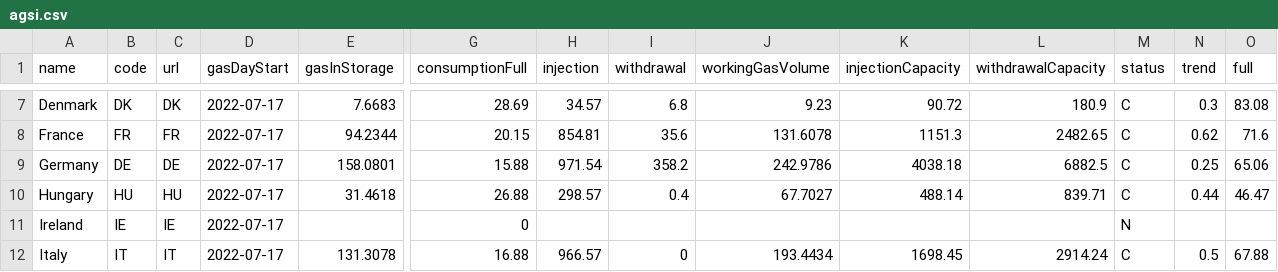
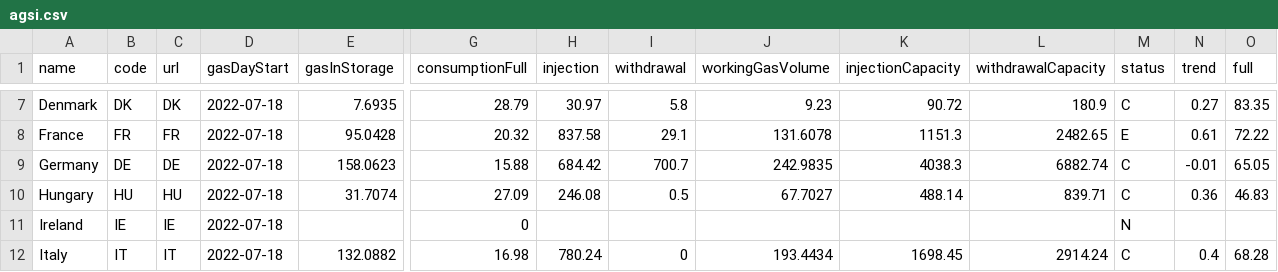
Before and after one commit to OSUKED/Fuel-Index-Watch, a CSV file: data/agsi.csv, drawn as a sheet; only a part is shown, gaps mark what is left out; the diff covers the shown part only; the diff names each change by its address in the sheet, - before the commit and + after, or states it on an @@ line.

```diff
--- a/data/agsi.csv
+++ b/data/agsi.csv
-D7:D12 (gasDayStart): 2022-07-17
+D7:D12 (gasDayStart): 2022-07-18
-E7 (gasInStorage): 7.6683
+E7 (gasInStorage): 7.6935
-G7 (consumptionFull): 28.69
+G7 (consumptionFull): 28.79
-H7 (injection): 34.57
+H7 (injection): 30.97
-I7 (withdrawal): 6.8
+I7 (withdrawal): 5.8
-N7 (trend): 0.3
+N7 (trend): 0.27
-O7 (full): 83.08
+O7 (full): 83.35
-E8 (gasInStorage): 94.2344
+E8 (gasInStorage): 95.0428
-G8 (consumptionFull): 20.15
+G8 (consumptionFull): 20.32
-H8 (injection): 854.81
+H8 (injection): 837.58
-I8 (withdrawal): 35.6
+I8 (withdrawal): 29.1
-M8 (status): C
+M8 (status): E
-N8 (trend): 0.62
+N8 (trend): 0.61
-O8 (full): 71.6
+O8 (full): 72.22
-E9 (gasInStorage): 158.0801
+E9 (gasInStorage): 158.0623
-H9 (injection): 971.54
+H9 (injection): 684.42
-I9 (withdrawal): 358.2
+I9 (withdrawal): 700.7
-J9 (workingGasVolume): 242.9786
+J9 (workingGasVolume): 242.9835
-K9 (injectionCapacity): 4038.18
+K9 (injectionCapacity): 4038.3
-L9 (withdrawalCapacity): 6882.5
+L9 (withdrawalCapacity): 6882.74
-N9 (trend): 0.25
+N9 (trend): -0.01
-O9 (full): 65.06
+O9 (full): 65.05
-E10 (gasInStorage): 31.4618
+E10 (gasInStorage): 31.7074
-G10 (consumptionFull): 26.88
+G10 (consumptionFull): 27.09
-H10 (injection): 298.57
+H10 (injection): 246.08
-I10 (withdrawal): 0.4
+I10 (withdrawal): 0.5
-N10 (trend): 0.44
+N10 (trend): 0.36
-O10 (full): 46.47
+O10 (full): 46.83
-E12 (gasInStorage): 131.3078
+E12 (gasInStorage): 132.0882
-G12 (consumptionFull): 16.88
+G12 (consumptionFull): 16.98
-H12 (injection): 966.57
+H12 (injection): 780.24
-N12 (trend): 0.5
+N12 (trend): 0.4
-O12 (full): 67.88
+O12 (full): 68.28
```
Also changed, not shown: 95 edited cells elsewhere in this file, 1 other file.
